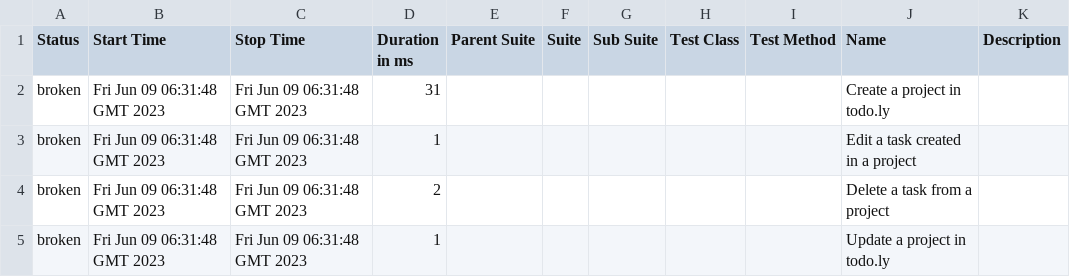
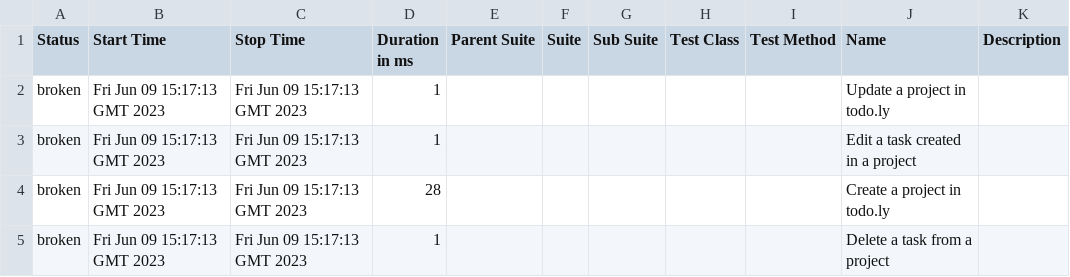
Before and after one commit to rodrigognr71/todoly_tests, a CSV file: data/suites.csv, drawn as a sheet.

```diff
--- a/data/suites.csv
+++ b/data/suites.csv
@@ -1,5 +1,5 @@
 "Status","Start Time","Stop Time","Duration in ms","Parent Suite","Suite","Sub Suite","Test Class","Test Method","Name","Description"
-"broken","Fri Jun 09 06:31:48 GMT 2023","Fri Jun 09 06:31:48 GMT 2023","31","","","","","","Create a project in todo.ly",""
-"broken","Fri Jun 09 06:31:48 GMT 2023","Fri Jun 09 06:31:48 GMT 2023","1","","","","","","Edit a task created in a project",""
-"broken","Fri Jun 09 06:31:48 GMT 2023","Fri Jun 09 06:31:48 GMT 2023","2","","","","","","Delete a task from a project",""
-"broken","Fri Jun 09 06:31:48 GMT 2023","Fri Jun 09 06:31:48 GMT 2023","1","","","","","","Update a project in todo.ly",""
+"broken","Fri Jun 09 15:17:13 GMT 2023","Fri Jun 09 15:17:13 GMT 2023","1","","","","","","Update a project in todo.ly",""
+"broken","Fri Jun 09 15:17:13 GMT 2023","Fri Jun 09 15:17:13 GMT 2023","1","","","","","","Edit a task created in a project",""
+"broken","Fri Jun 09 15:17:13 GMT 2023","Fri Jun 09 15:17:13 GMT 2023","28","","","","","","Create a project in todo.ly",""
+"broken","Fri Jun 09 15:17:13 GMT 2023","Fri Jun 09 15:17:13 GMT 2023","1","","","","","","Delete a task from a project",""
```
Also changed, not shown: 37 other files.
